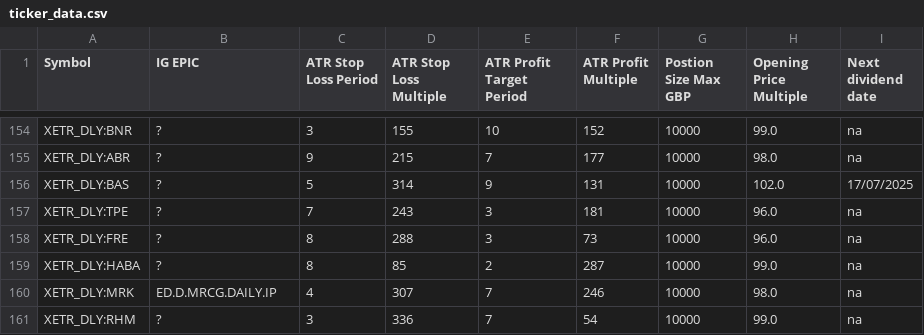
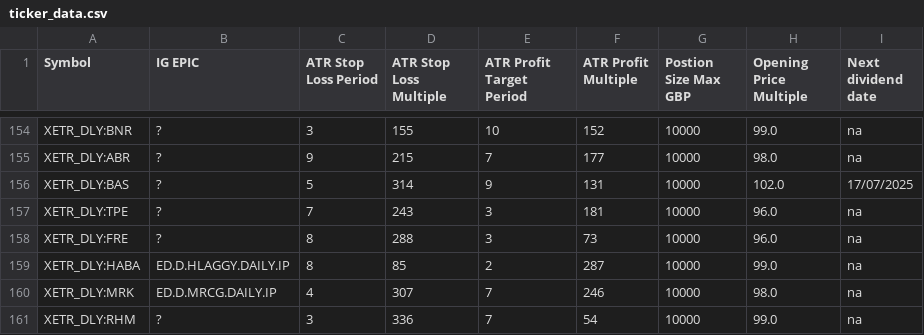
Before and after one commit to shaumne/steven-web-app, a CSV file: ticker_data.csv, drawn as a sheet; only a part is shown, gaps mark what is left out.

```diff
--- a/ticker_data.csv
+++ b/ticker_data.csv
@@ -158,3 +158,3 @@ XETR_DLY:TPE,?,7,243,3,181,10000,96.0,na,,,,,,,,,
 XETR_DLY:FRE,?,8,288,3,73,10000,96.0,na,,,,,,,,,
-XETR_DLY:HABA,?,8,85,2,287,10000,99.0,na,,,,,,,,,
+XETR_DLY:HABA,ED.D.HLAGGY.DAILY.IP,8,85,2,287,10000,99.0,na,,,,,,,,,
 XETR_DLY:MRK,ED.D.MRCG.DAILY.IP,4,307,7,246,10000,98.0,na,,,,,,,,,
```
Also changed, not shown: 2 other files.
